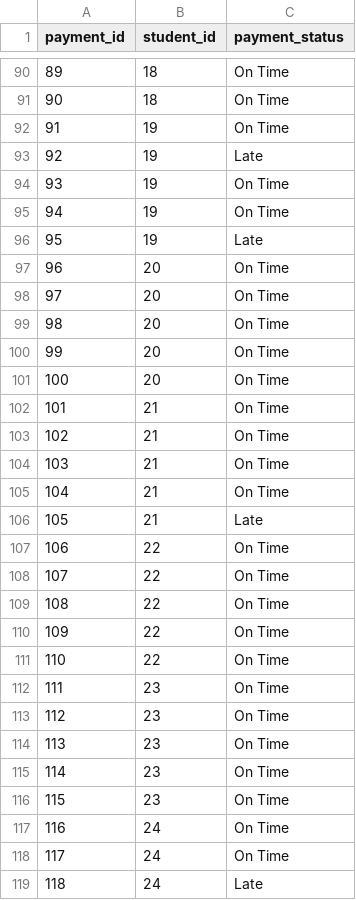
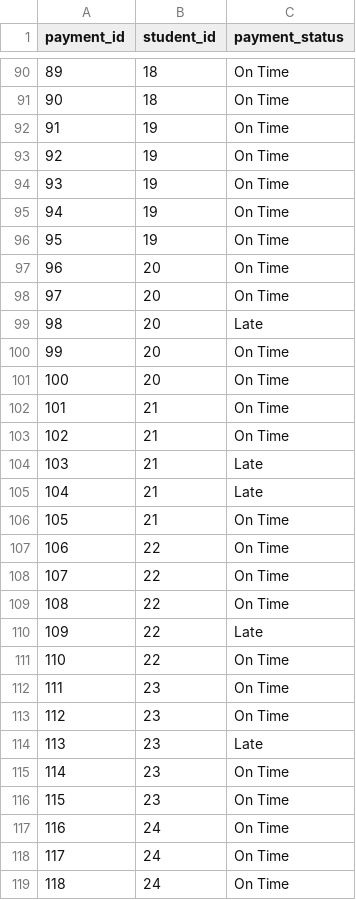
Before and after one commit to a-pino/Lab_Dimensional_Modelling, a CSV file: Data/payments.csv, drawn as a sheet; only a part is shown, gaps mark what is left out; the diff covers the shown part only.

```diff
--- a/Data/payments.csv
+++ b/Data/payments.csv
@@ -92,9 +92,9 @@ payment_id,student_id,payment_status
 91,19,On Time
-92,19,Late
+92,19,On Time
 93,19,On Time
 94,19,On Time
-95,19,Late
+95,19,On Time
 96,20,On Time
 97,20,On Time
-98,20,On Time
+98,20,Late
 99,20,On Time
@@ -103,5 +103,5 @@ payment_id,student_id,payment_status
 102,21,On Time
-103,21,On Time
-104,21,On Time
-105,21,Late
+103,21,Late
+104,21,Late
+105,21,On Time
 106,22,On Time
@@ -109,3 +109,3 @@ payment_id,student_id,payment_status
 108,22,On Time
-109,22,On Time
+109,22,Late
 110,22,On Time
@@ -113,3 +113,3 @@ payment_id,student_id,payment_status
 112,23,On Time
-113,23,On Time
+113,23,Late
 114,23,On Time
@@ -118,2 +118,2 @@ payment_id,student_id,payment_status
 117,24,On Time
-118,24,Late
+118,24,On Time
```
Also changed, not shown: 111 edited cells elsewhere in this file, Data/classes.csv, Data/departments.csv, 2 other files.
